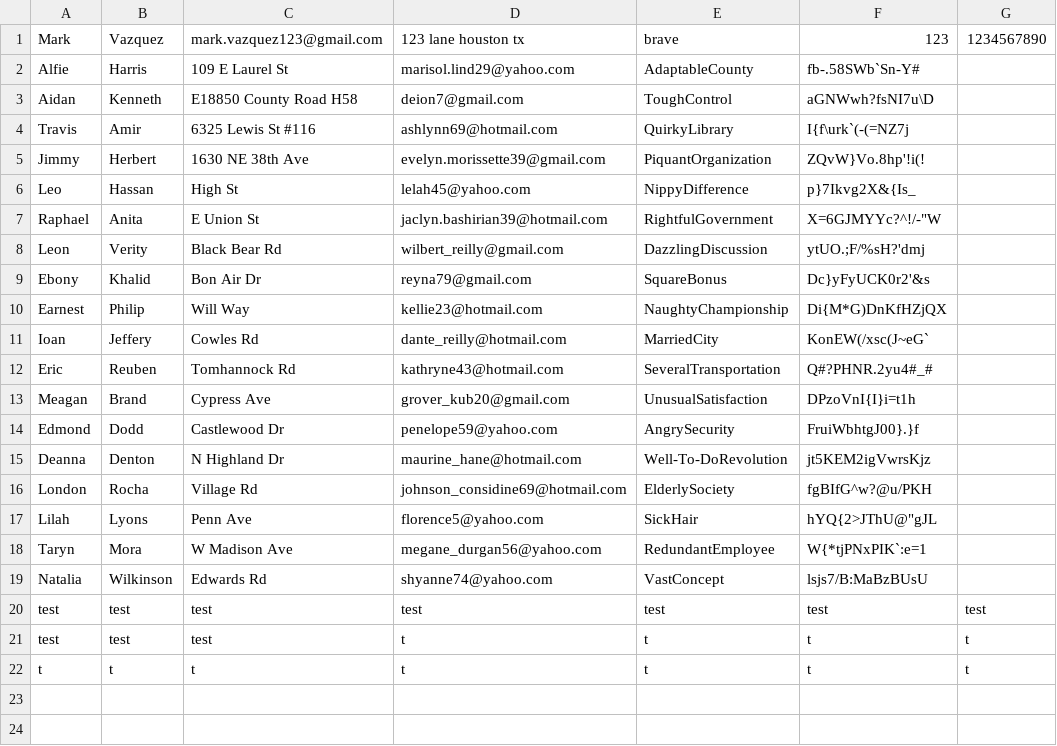
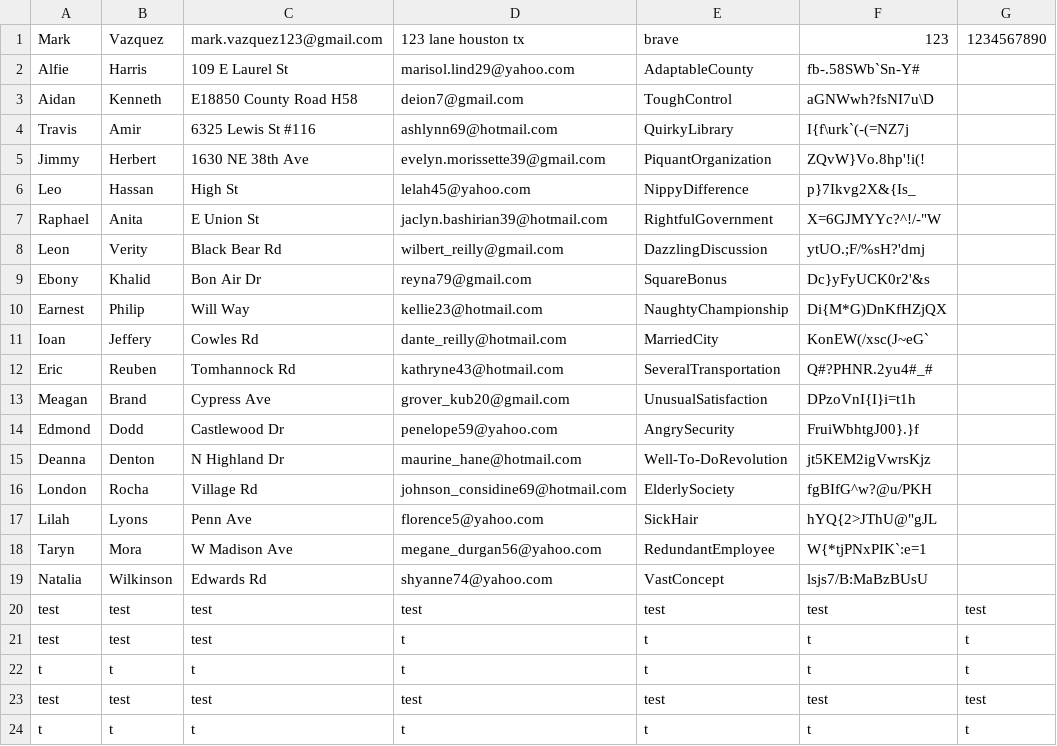
Before and after one commit to Bravegar/eCommerce-REPL, a CSV file: 3321_Prototype/users.csv, drawn as a sheet.

Commit message:
FIXED: issue causing only first user to be able to log in. Also error checking for double users.

```diff
--- a/3321_Prototype/users.csv
+++ b/3321_Prototype/users.csv
@@ -22 +22,3 @@ test,test,test,t,t,t,t
 t,t,t,t,t,t,t
+test,test,test,test,test,test,test
+t,t,t,t,t,t,t
```
Also changed, not shown: 3 other files.
